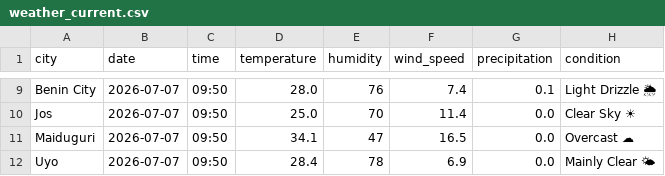
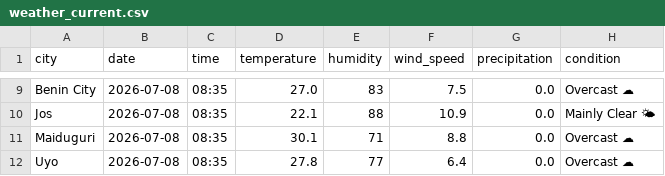
Before and after one commit to EddyEtesin/nigerian-weather-dashboard, a CSV file: weather_current.csv, drawn as a sheet; only a part is shown, gaps mark what is left out; the diff covers the shown part only; the diff names each change by its address in the sheet, - before the commit and + after, or states it on an @@ line.

```diff
--- a/weather_current.csv
+++ b/weather_current.csv
-B9:B12 (date): 2026-07-07
+B9:B12 (date): 2026-07-08
-C9:C12 (time): 09:50
+C9:C12 (time): 08:35
-D9 (temperature): 28.0
+D9 (temperature): 27.0
-E9 (humidity): 76
+E9 (humidity): 83
-F9 (wind_speed): 7.4
+F9 (wind_speed): 7.5
-G9 (precipitation): 0.1
+G9 (precipitation): 0.0
-H9 (condition): Light Drizzle 🌦
+H9 (condition): Overcast ☁
-D10 (temperature): 25.0
+D10 (temperature): 22.1
-E10 (humidity): 70
+E10 (humidity): 88
-F10 (wind_speed): 11.4
+F10 (wind_speed): 10.9
-H10 (condition): Clear Sky ☀
+H10 (condition): Mainly Clear 🌤
-D11 (temperature): 34.1
+D11 (temperature): 30.1
-E11 (humidity): 47
+E11 (humidity): 71
-F11 (wind_speed): 16.5
+F11 (wind_speed): 8.8
-D12 (temperature): 28.4
+D12 (temperature): 27.8
-E12 (humidity): 78
+E12 (humidity): 77
-F12 (wind_speed): 6.9
+F12 (wind_speed): 6.4
-H12 (condition): Mainly Clear 🌤
+H12 (condition): Overcast ☁
```
Also changed, not shown: 43 edited cells elsewhere in this file, weather_forecast.csv.
